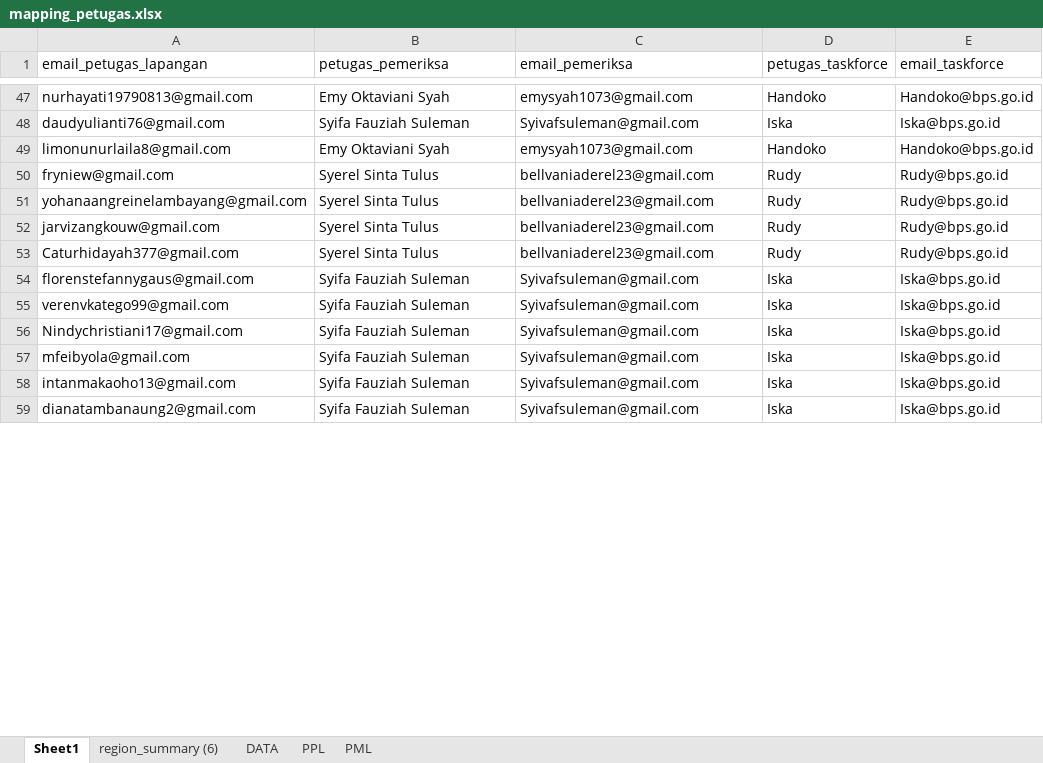
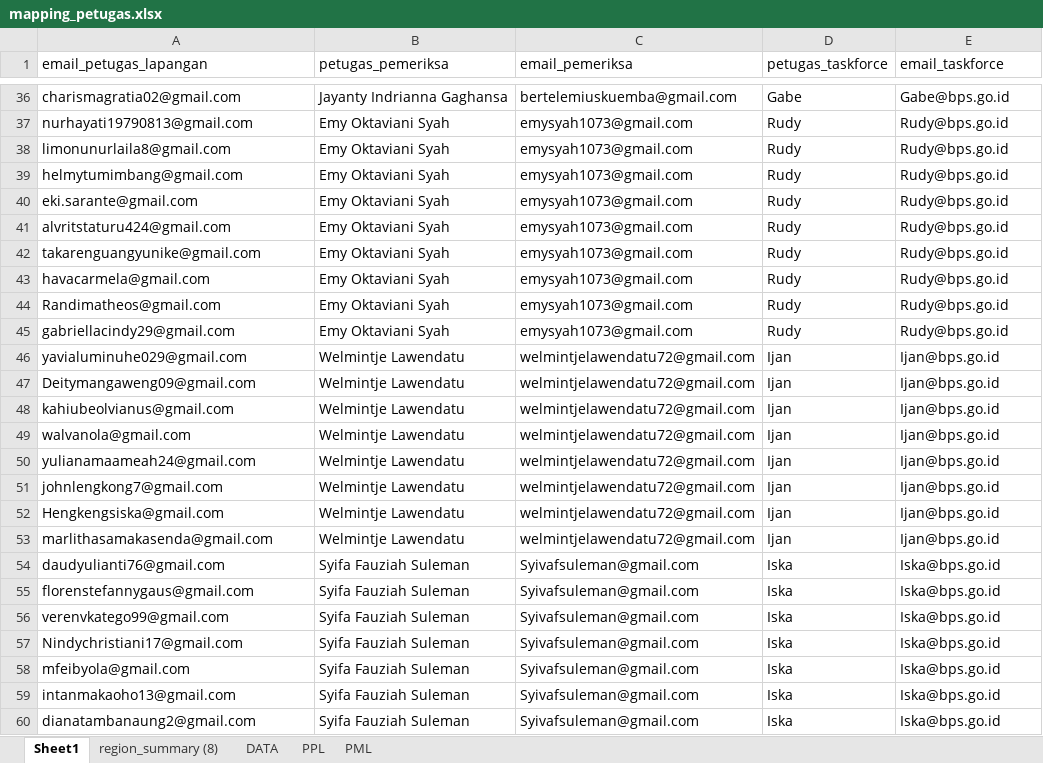
Before and after one commit to gaberielmanalu931/dashboard-petugas, an Excel workbook: mapping_petugas.xlsx, sheet Sheet1, drawn as a sheet; only a part is shown, gaps mark what is left out; values as stored, in another font and other column widths than the file's, no borders; removed rows and columns are numbered as before the commit, all else as after; the diff covers the shown part only; the diff names each change by its address in the sheet, - before the commit and + after, or states it on an @@ line.

```diff
--- a/mapping_petugas.xlsx (sheet Sheet1)
+++ b/mapping_petugas.xlsx (sheet Sheet1)
-sheet tab: region_summary (6)
+sheet tab: region_summary (8)
@@ row 119 moved to row 36: charismagratia02@gmail.com @@
-D37 (petugas_taskforce): Handoko
+D37 (petugas_taskforce): Rudy
-E37 (email_taskforce): Handoko@bps.go.id
+E37 (email_taskforce): Rudy@bps.go.id
+row 38: limonunurlaila8@gmail.com | Emy Oktaviani Syah | emysyah1073@gmail.com | Rudy | Rudy@bps.go.id
+row 39: helmytumimbang@gmail.com | Emy Oktaviani Syah | emysyah1073@gmail.com | Rudy | Rudy@bps.go.id
+row 40: eki.sarante@gmail.com | Emy Oktaviani Syah | emysyah1073@gmail.com | Rudy | Rudy@bps.go.id
+row 41: alvritstaturu424@gmail.com | Emy Oktaviani Syah | emysyah1073@gmail.com | Rudy | Rudy@bps.go.id
+row 42: takarenguangyunike@gmail.com | Emy Oktaviani Syah | emysyah1073@gmail.com | Rudy | Rudy@bps.go.id
+row 43: havacarmela@gmail.com | Emy Oktaviani Syah | emysyah1073@gmail.com | Rudy | Rudy@bps.go.id
+row 44: Randimatheos@gmail.com | Emy Oktaviani Syah | emysyah1073@gmail.com | Rudy | Rudy@bps.go.id
+row 45: gabriellacindy29@gmail.com | Emy Oktaviani Syah | emysyah1073@gmail.com | Rudy | Rudy@bps.go.id
@@ row 79 moved to row 46: yavialuminuhe029@gmail.com @@
@@ row 80 moved to row 47: Deitymangaweng09@gmail.com @@
@@ row 81 moved to row 48: kahiubeolvianus@gmail.com @@
@@ row 82 moved to row 49: walvanola@gmail.com @@
@@ row 83 moved to row 50: yulianamaameah24@gmail.com @@
@@ row 84 moved to row 51: johnlengkong7@gmail.com @@
@@ row 85 moved to row 52: Hengkengsiska@gmail.com @@
@@ row 86 moved to row 53: marlithasamakasenda@gmail.com @@
-row 49: limonunurlaila8@gmail.com | Emy Oktaviani Syah | emysyah1073@gmail.com | Handoko | Handoko@bps.go.id
-row 50: fryniew@gmail.com | Syerel Sinta Tulus | bellvaniaderel23@gmail.com | Rudy | Rudy@bps.go.id
-row 51: yohanaangreinelambayang@gmail.com | Syerel Sinta Tulus | bellvaniaderel23@gmail.com | Rudy | Rudy@bps.go.id
-row 52: jarvizangkouw@gmail.com | Syerel Sinta Tulus | bellvaniaderel23@gmail.com | Rudy | Rudy@bps.go.id
-row 53: Caturhidayah377@gmail.com | Syerel Sinta Tulus | bellvaniaderel23@gmail.com | Rudy | Rudy@bps.go.id
```
Also changed, not shown: 8 added rows, 11 removed rows and 75 moved rows elsewhere in this sheet, sheet DATA, sheet PPL, sheet PML.
